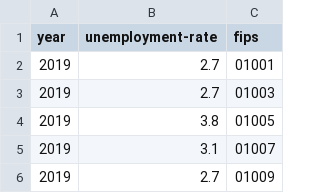
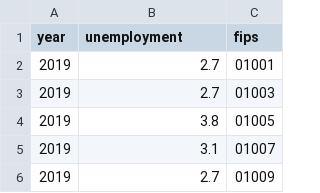
Before and after one commit to nprapps/elections20-interactive, a CSV file: data/unemployment_data.csv, drawn as a sheet; only a part is shown.

Commit message:
Rename unemployment columns
Easier for JS to handle

```diff
--- a/data/unemployment_data.csv
+++ b/data/unemployment_data.csv
@@ -1,2 +1,2 @@
-year,unemployment-rate,fips
+year,unemployment,fips
 2019,2.7,01001
```
Also changed, not shown: 1 other file.
